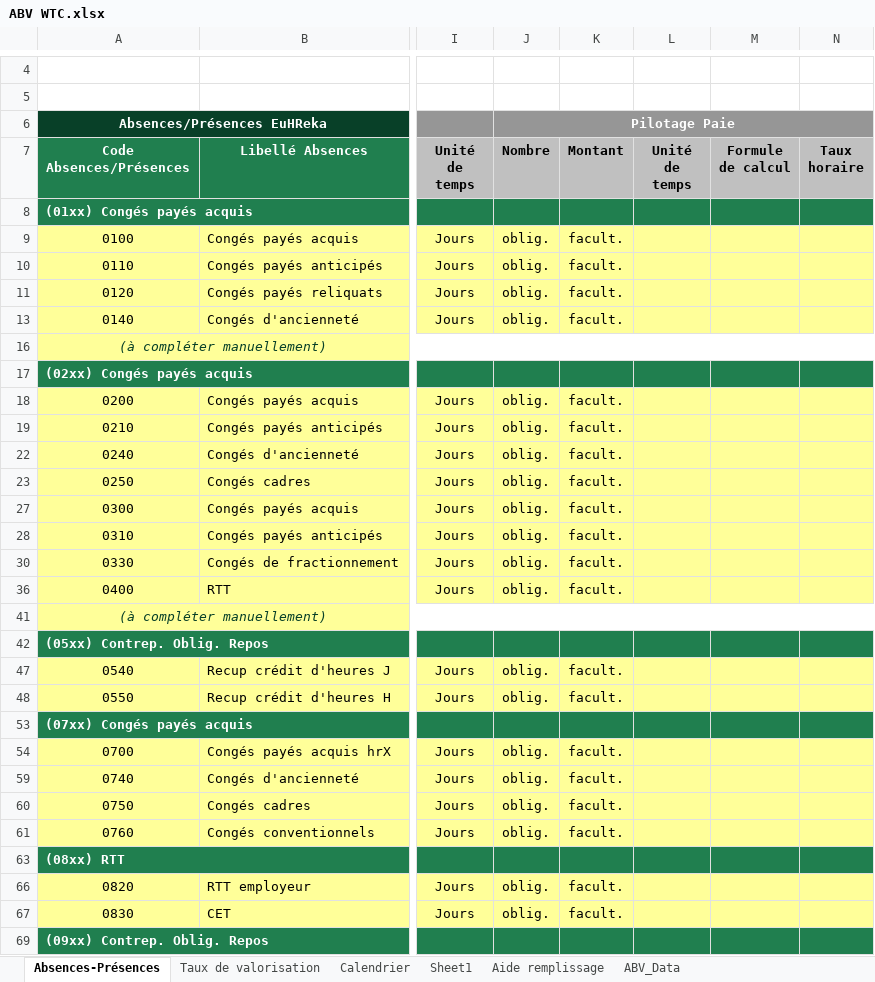
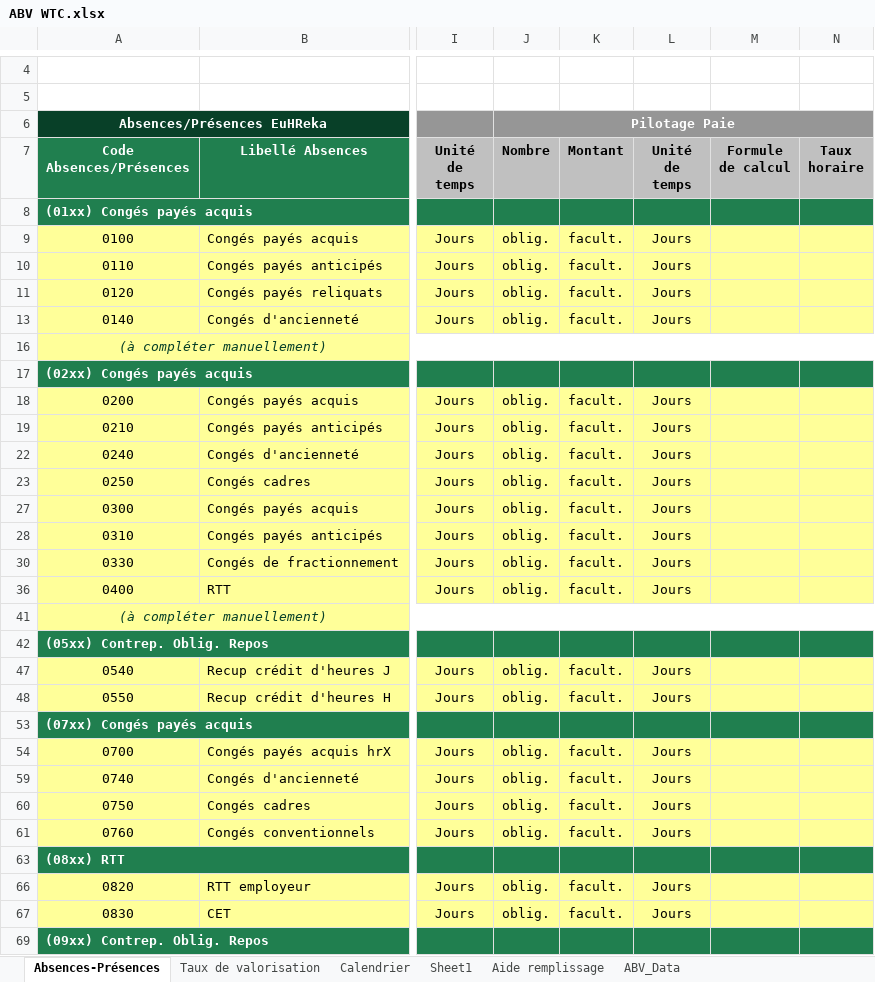
Before and after one commit to PatrickFarges/ClaudeCode, an Excel workbook: WTC Absences/ABV WTC.xlsx, sheet Absences-Présences, drawn as a sheet; only a part is shown, gaps mark what is left out; values as stored, in another font and other column widths than the file's, no borders; charts and pictures not drawn; the diff covers the shown part only; the diff names each change by its address in the sheet, - before the commit and + after, or states it on an @@ line.

```diff
--- a/WTC Absences/ABV WTC.xlsx (sheet Absences-Présences)
+++ b/WTC Absences/ABV WTC.xlsx (sheet Absences-Présences)
-L9:L11 (Unité de temps): (empty)
+L9:L11 (Unité de temps): Jours
-L13 (Unité de temps): (empty)
+L13 (Unité de temps): Jours
-L18:L19 (Unité de temps): (empty)
+L18:L19 (Unité de temps): Jours
-L22:L23 (Unité de temps): (empty)
+L22:L23 (Unité de temps): Jours
-L27:L28 (Unité de temps): (empty)
+L27:L28 (Unité de temps): Jours
-L30 (Unité de temps): (empty)
+L30 (Unité de temps): Jours
-L36 (Unité de temps): (empty)
+L36 (Unité de temps): Jours
-L47:L48 (Unité de temps): (empty)
+L47:L48 (Unité de temps): Jours
-L54 (Unité de temps): (empty)
+L54 (Unité de temps): Jours
-L59:L61 (Unité de temps): (empty)
+L59:L61 (Unité de temps): Jours
-L66:L67 (Unité de temps): (empty)
+L66:L67 (Unité de temps): Jours
```
Also changed, not shown: 51 edited cells elsewhere in this sheet, 1 other file.
